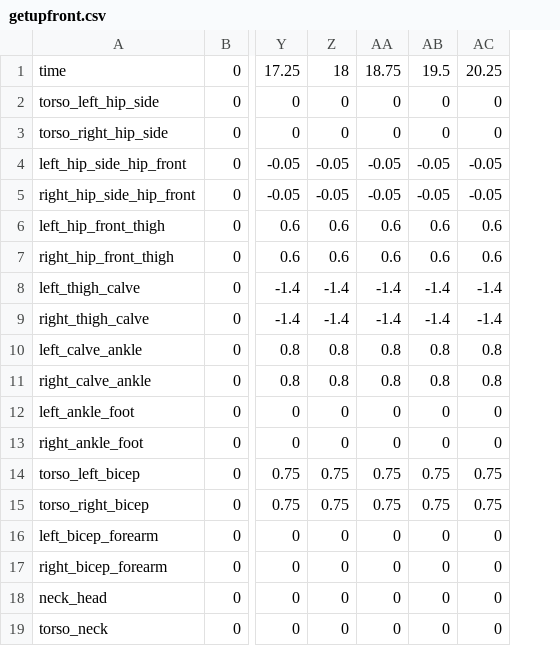
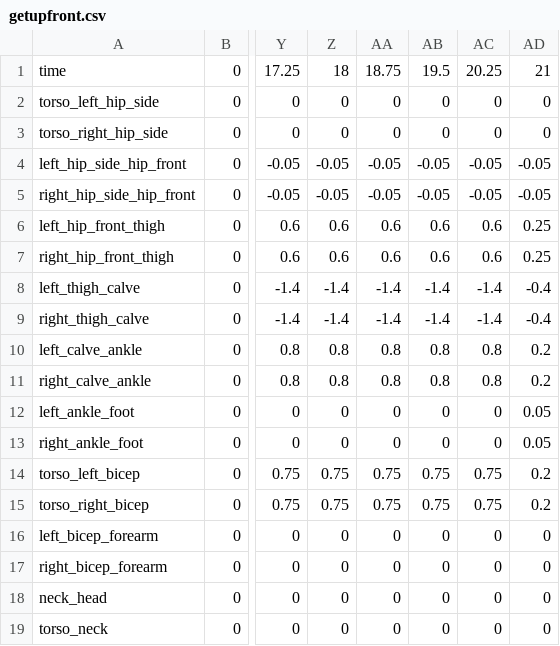
Before and after one commit to utra-robosoccer/soccerbot, a CSV file: soccer_trajectories/trajectories/getupfront.csv, drawn as a sheet; only a part is shown, gaps mark what is left out; the diff names each change by its address in the sheet, - before the commit and + after, or states it on an @@ line.

Commit message:
add standing pose from simulation at the end of getup trajectory

```diff
--- a/soccer_trajectories/trajectories/getupfront.csv
+++ b/soccer_trajectories/trajectories/getupfront.csv
+column AD, rows 1-19: 21 | 0 | 0 | -0.05 | -0.05 | 0.25 | 0.25 | -0.4 | -0.4 | 0.2 | 0.2 | 0.05 | 0.05 | 0.2 | 0.2 | 0 | 0 | 0 | 0
```
